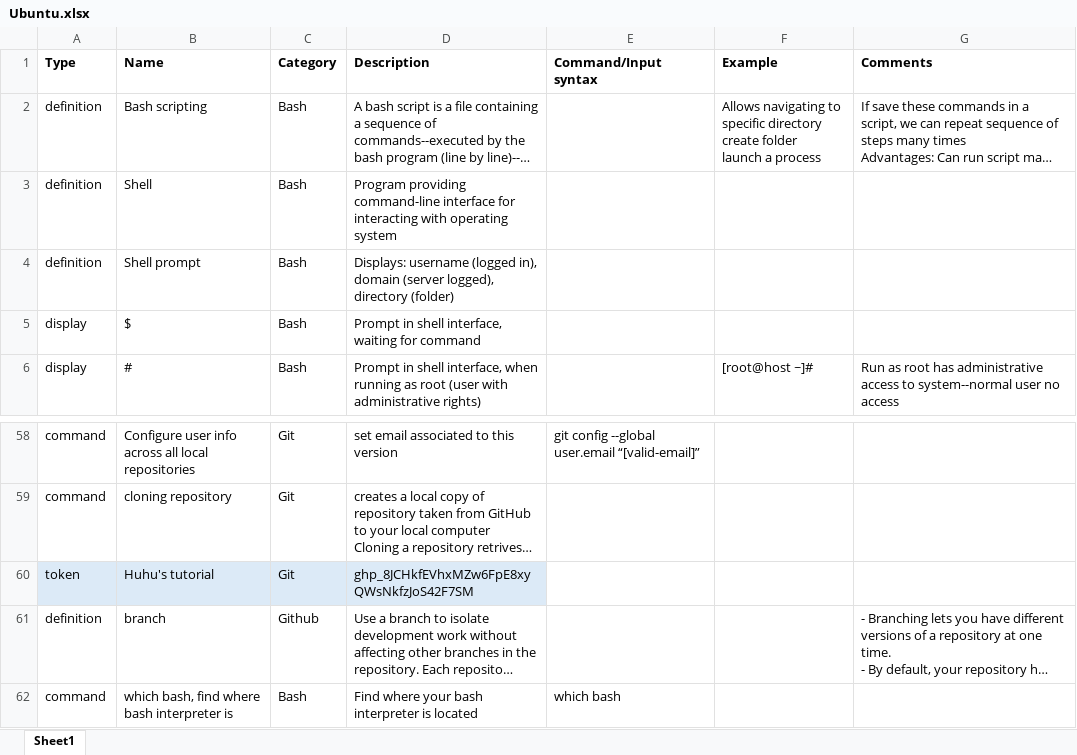
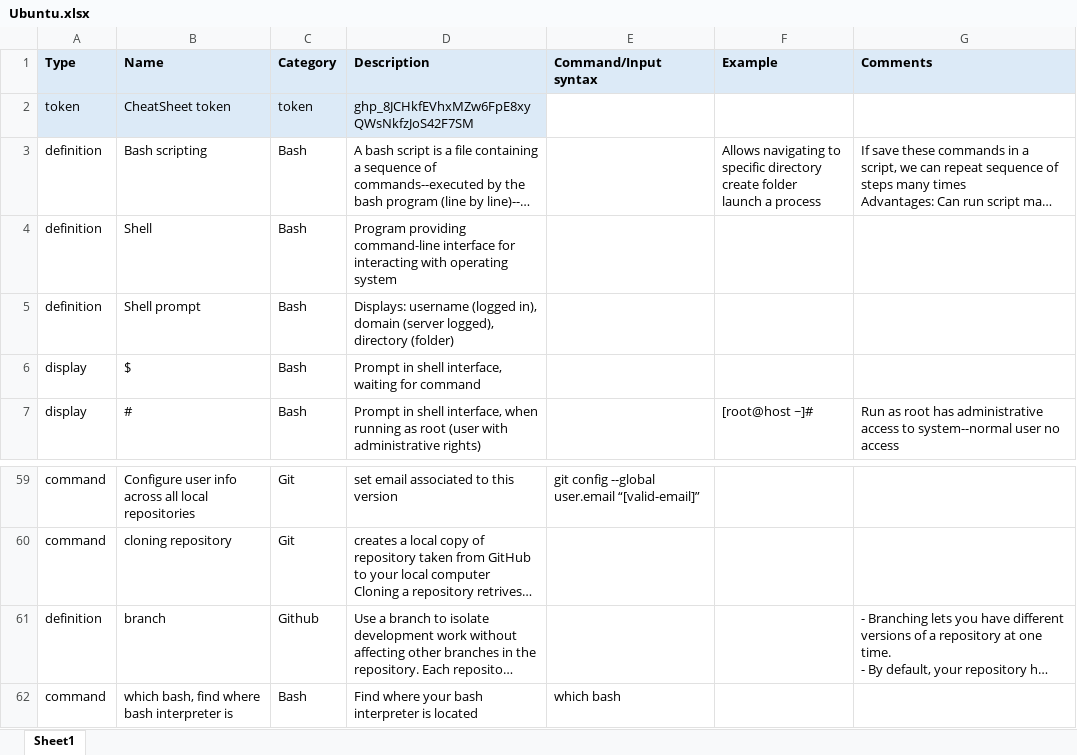
Before and after one commit to Blacklotus89898/CheatSheet, an Excel workbook: Ubuntu.xlsx, sheet Sheet1, drawn as a sheet; only a part is shown, gaps mark what is left out; long unchanged cells end in …; values as stored, in another font and other column widths than the file's, no borders; charts and pictures and conditional formats not drawn; removed rows and columns are numbered as before the commit, all else as after; the diff names each change by its address in the sheet, - before the commit and + after, or states it on an @@ line.

Commit message:
reformatted by category

```diff
--- a/Ubuntu.xlsx (sheet Sheet1)
+++ b/Ubuntu.xlsx (sheet Sheet1)
-A1:G1 fill: none
+A1:G1 fill: #DCEAF7
+row 2: token | CheatSheet token | token | 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
-row 60: token | Huhu's tutorial | Git | 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
```
Also changed, not shown: charts or pictures.
